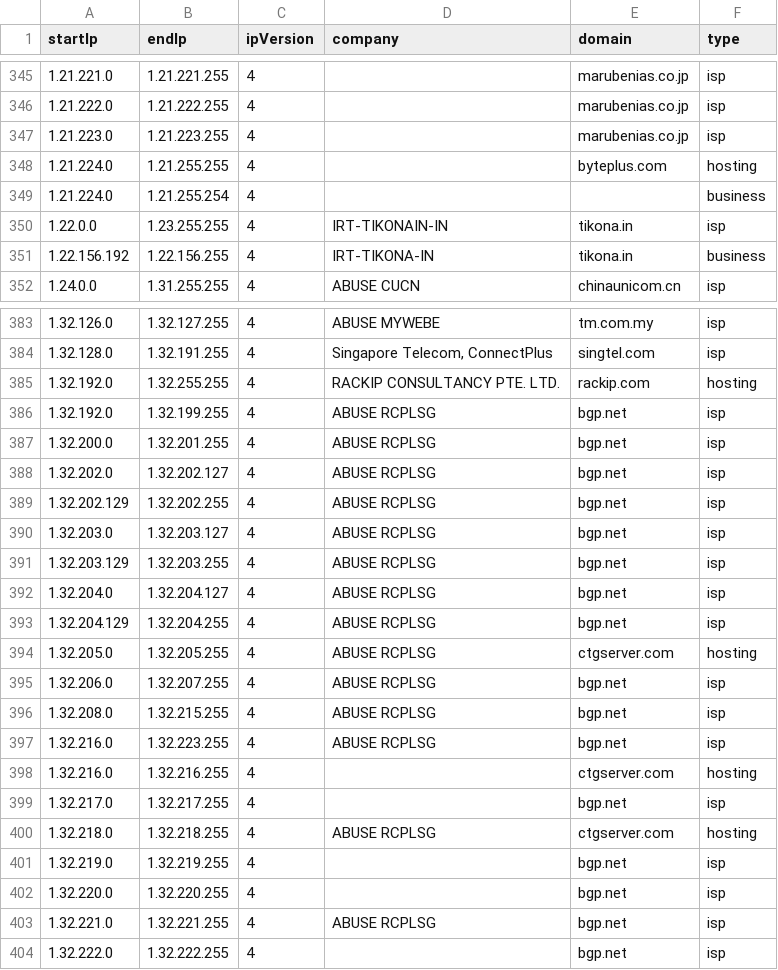
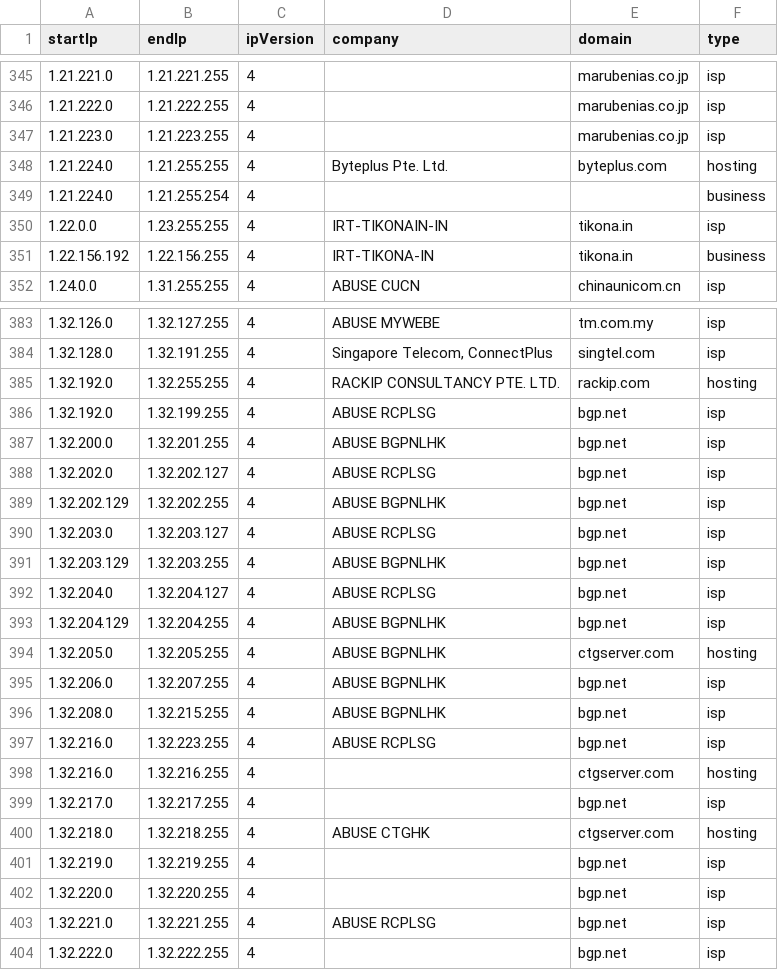
Before and after one commit to ipapi-is/ipapi, a CSV file: databases/companySample.csv, drawn as a sheet; only a part is shown, gaps mark what is left out.

```diff
--- a/databases/companySample.csv
+++ b/databases/companySample.csv
@@ -347,3 +347,3 @@ startIp,endIp,ipVersion,company,domain,type
 1.21.223.0,1.21.223.255,4,,marubenias.co.jp,isp
-1.21.224.0,1.21.255.255,4,,byteplus.com,hosting
+1.21.224.0,1.21.255.255,4,Byteplus Pte. Ltd.,byteplus.com,hosting
 1.21.224.0,1.21.255.254,4,,,business
@@ -386,12 +386,12 @@ startIp,endIp,ipVersion,company,domain,type
 1.32.192.0,1.32.199.255,4,ABUSE RCPLSG,bgp.net,isp
-1.32.200.0,1.32.201.255,4,ABUSE RCPLSG,bgp.net,isp
+1.32.200.0,1.32.201.255,4,ABUSE BGPNLHK,bgp.net,isp
 1.32.202.0,1.32.202.127,4,ABUSE RCPLSG,bgp.net,isp
-1.32.202.129,1.32.202.255,4,ABUSE RCPLSG,bgp.net,isp
+1.32.202.129,1.32.202.255,4,ABUSE BGPNLHK,bgp.net,isp
 1.32.203.0,1.32.203.127,4,ABUSE RCPLSG,bgp.net,isp
-1.32.203.129,1.32.203.255,4,ABUSE RCPLSG,bgp.net,isp
+1.32.203.129,1.32.203.255,4,ABUSE BGPNLHK,bgp.net,isp
 1.32.204.0,1.32.204.127,4,ABUSE RCPLSG,bgp.net,isp
-1.32.204.129,1.32.204.255,4,ABUSE RCPLSG,bgp.net,isp
-1.32.205.0,1.32.205.255,4,ABUSE RCPLSG,ctgserver.com,hosting
-1.32.206.0,1.32.207.255,4,ABUSE RCPLSG,bgp.net,isp
-1.32.208.0,1.32.215.255,4,ABUSE RCPLSG,bgp.net,isp
+1.32.204.129,1.32.204.255,4,ABUSE BGPNLHK,bgp.net,isp
+1.32.205.0,1.32.205.255,4,ABUSE BGPNLHK,ctgserver.com,hosting
+1.32.206.0,1.32.207.255,4,ABUSE BGPNLHK,bgp.net,isp
+1.32.208.0,1.32.215.255,4,ABUSE BGPNLHK,bgp.net,isp
 1.32.216.0,1.32.223.255,4,ABUSE RCPLSG,bgp.net,isp
@@ -399,3 +399,3 @@ startIp,endIp,ipVersion,company,domain,type
 1.32.217.0,1.32.217.255,4,,bgp.net,isp
-1.32.218.0,1.32.218.255,4,ABUSE RCPLSG,ctgserver.com,hosting
+1.32.218.0,1.32.218.255,4,ABUSE CTGHK,ctgserver.com,hosting
 1.32.219.0,1.32.219.255,4,,bgp.net,isp
```
Also changed, not shown: databases/HostingRangesIPv4-Sample.csv, databases/HostingRangesIPv6-Sample.csv, 13 other files.
